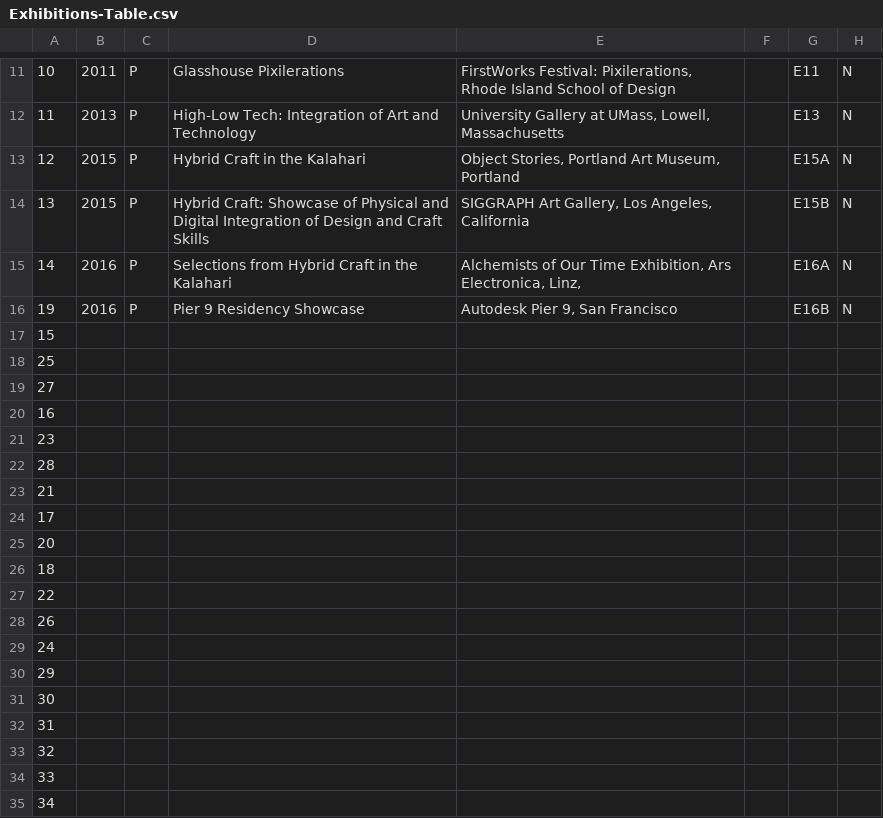
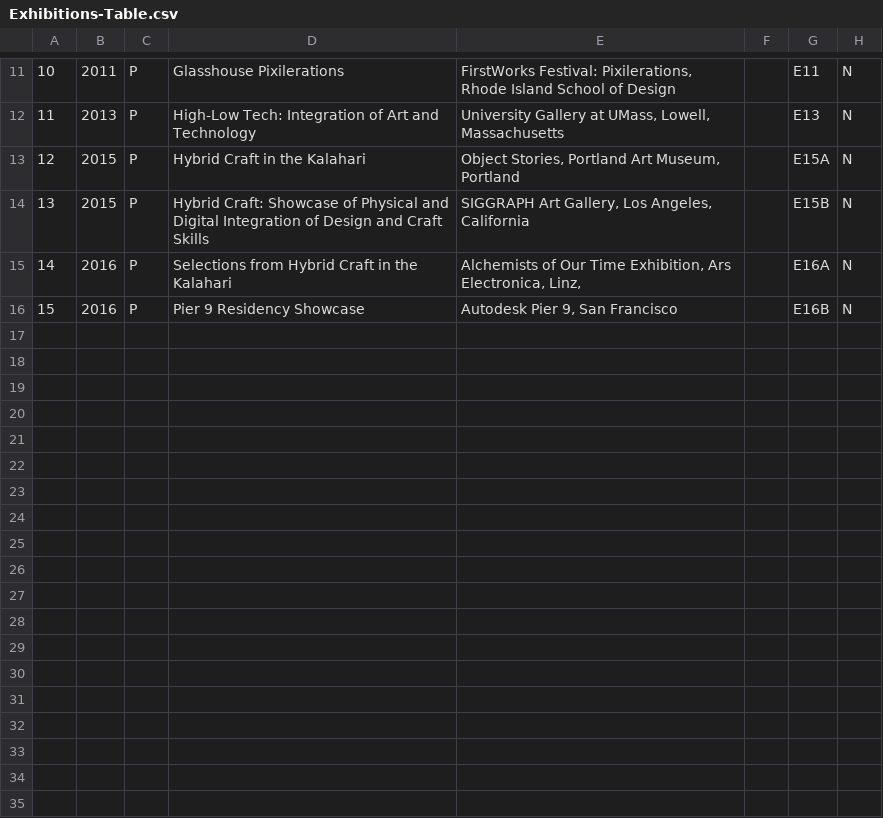
Before and after one commit to pixelmaid/biobib, a CSV file: CV/Exhibitions-Table.csv, drawn as a sheet; only a part is shown, gaps mark what is left out; rows hold the shown columns only; the diff covers the shown part only; the diff names each change by its address in the sheet, - before the commit and + after, or states it on an @@ line.

Commit message:
fixed error in exhibitions

```diff
--- a/CV/Exhibitions-Table.csv
+++ b/CV/Exhibitions-Table.csv
-A16: 19
+A16: 15
-row 17: 15
-row 18: 25
-row 19: 27
-row 20: 16
-row 21: 23
-row 22: 28
-row 23: 21
-row 24: 17
-row 25: 20
-row 26: 18
-row 27: 22
-row 28: 26
-row 29: 24
-row 30: 29
-row 31: 30
-row 32: 31
-row 33: 32
-row 34: 33
-row 35: 34
```
Also changed, not shown: 78 removed rows elsewhere in this file, 1 other file.
